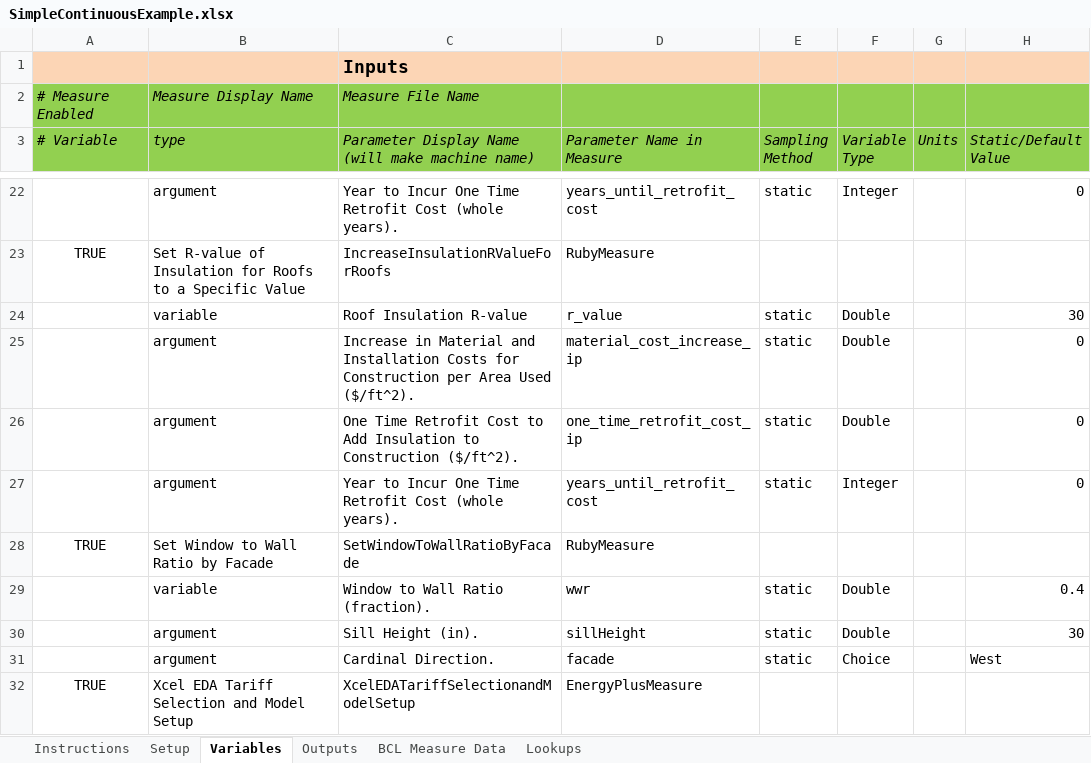
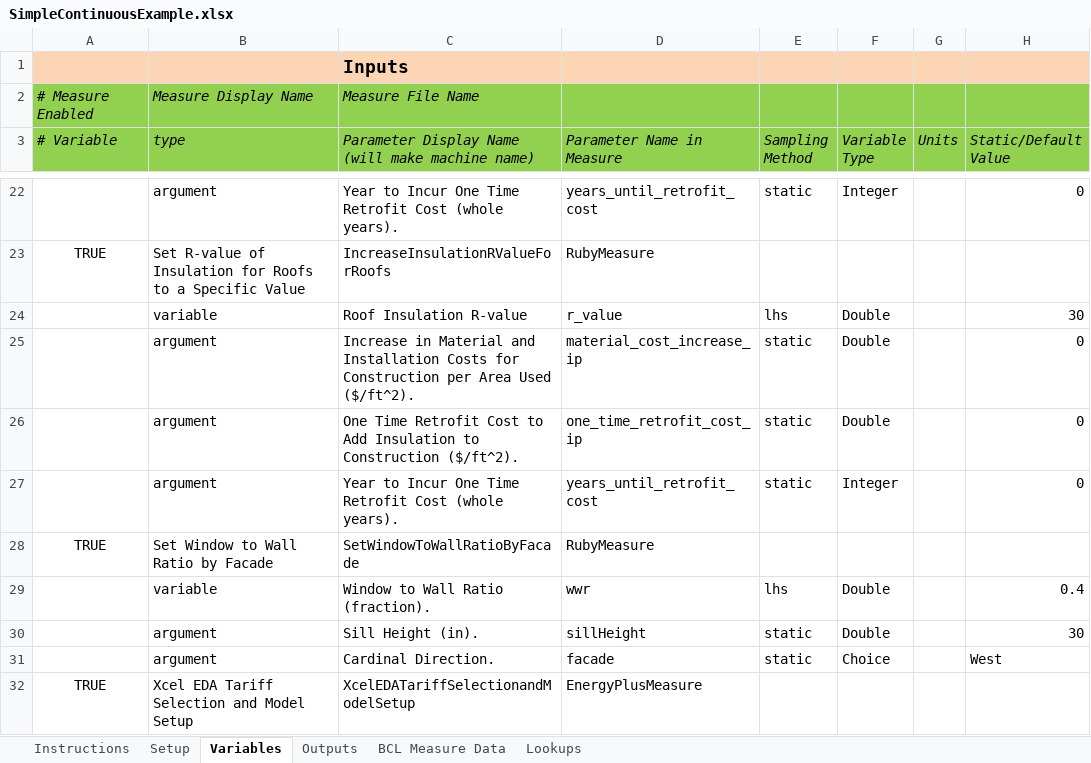
Before and after one commit to NREL/OpenStudio-analysis-spreadsheet, an Excel workbook: projects/SimpleContinuousExample.xlsx, sheet Variables, drawn as a sheet; only a part is shown, gaps mark what is left out; values as stored, in another font and other column widths than the file's, no borders; the diff names each change by its address in the sheet, - before the commit and + after, or states it on an @@ line.

Commit message:
typo

```diff
--- a/projects/SimpleContinuousExample.xlsx (sheet Variables)
+++ b/projects/SimpleContinuousExample.xlsx (sheet Variables)
-E24 (Sampling Method): static
+E24 (Sampling Method): lhs
-E29 (Sampling Method): static
+E29 (Sampling Method): lhs
```
